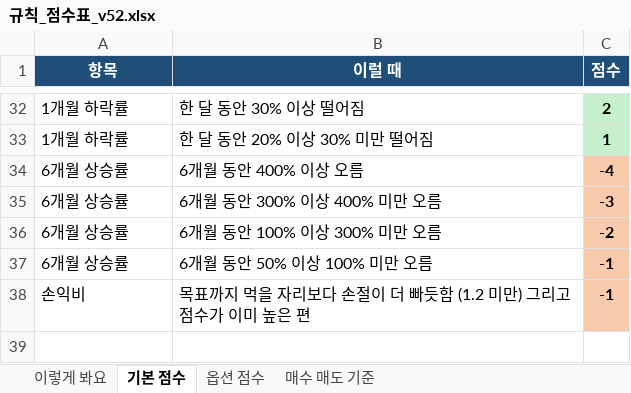
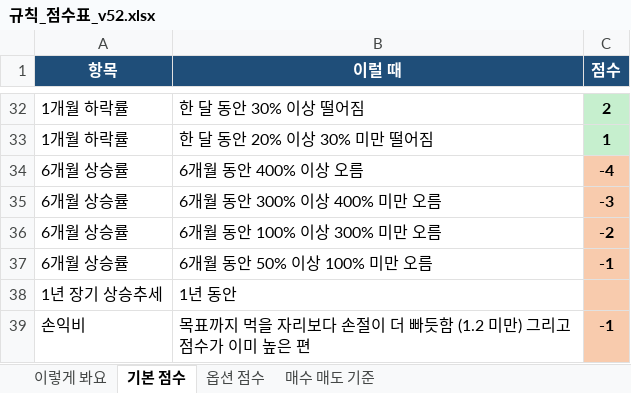
Before and after one commit to placideminent/trade-advisor, an Excel workbook: 규칙_점수표_v52.xlsx, sheet 기본 점수, drawn as a sheet; only a part is shown, gaps mark what is left out; values as stored, in another font and other column widths than the file's, no borders; the diff names each change by its address in the sheet, - before the commit and + after, or states it on an @@ line.

```diff
--- a/규칙_점수표_v52.xlsx (sheet 기본 점수)
+++ b/규칙_점수표_v52.xlsx (sheet 기본 점수)
+row 38: 1년 장기 상승추세 | 1년 동안
```
Also changed, not shown: sheet 매수 매도 기준, 4 other files.
